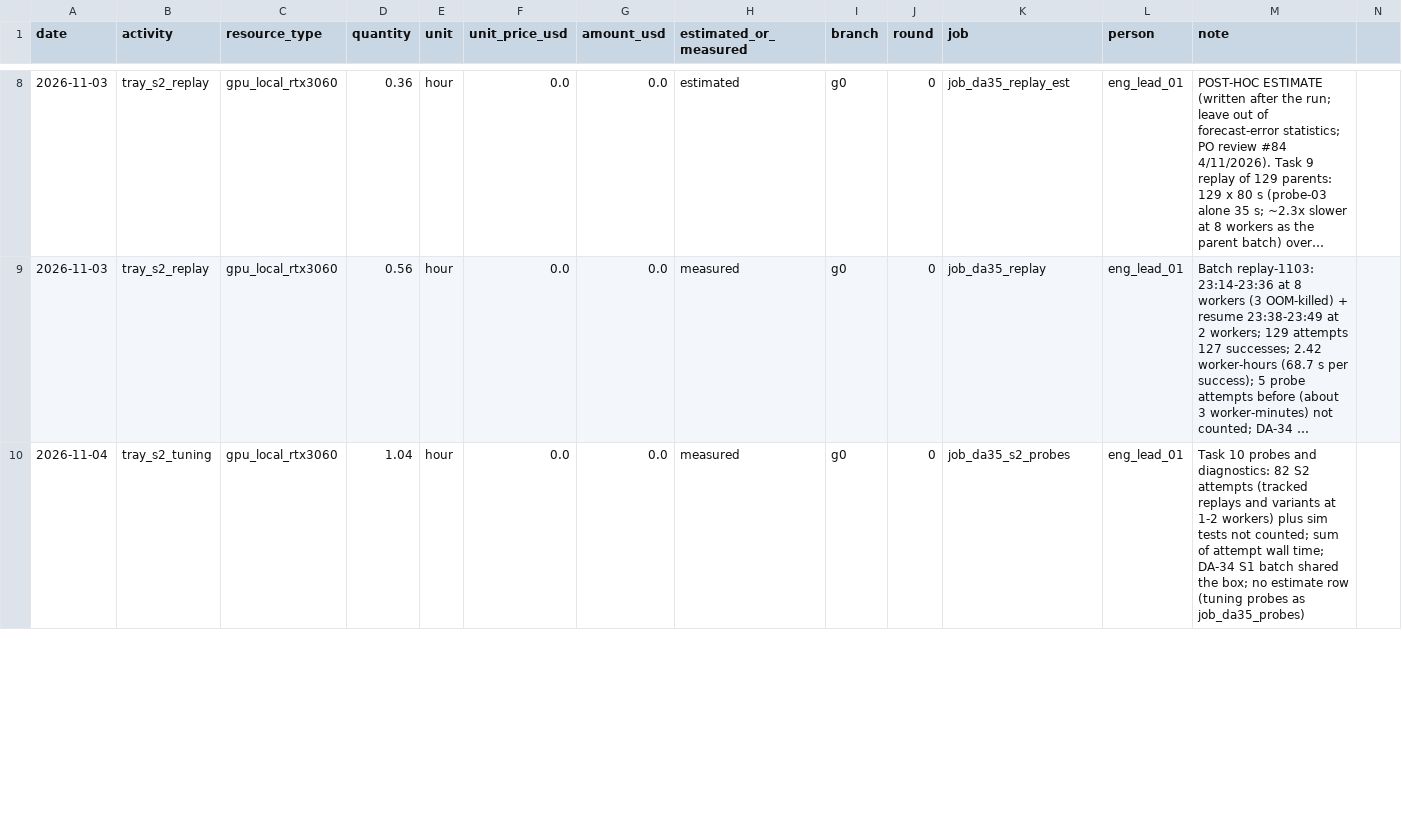
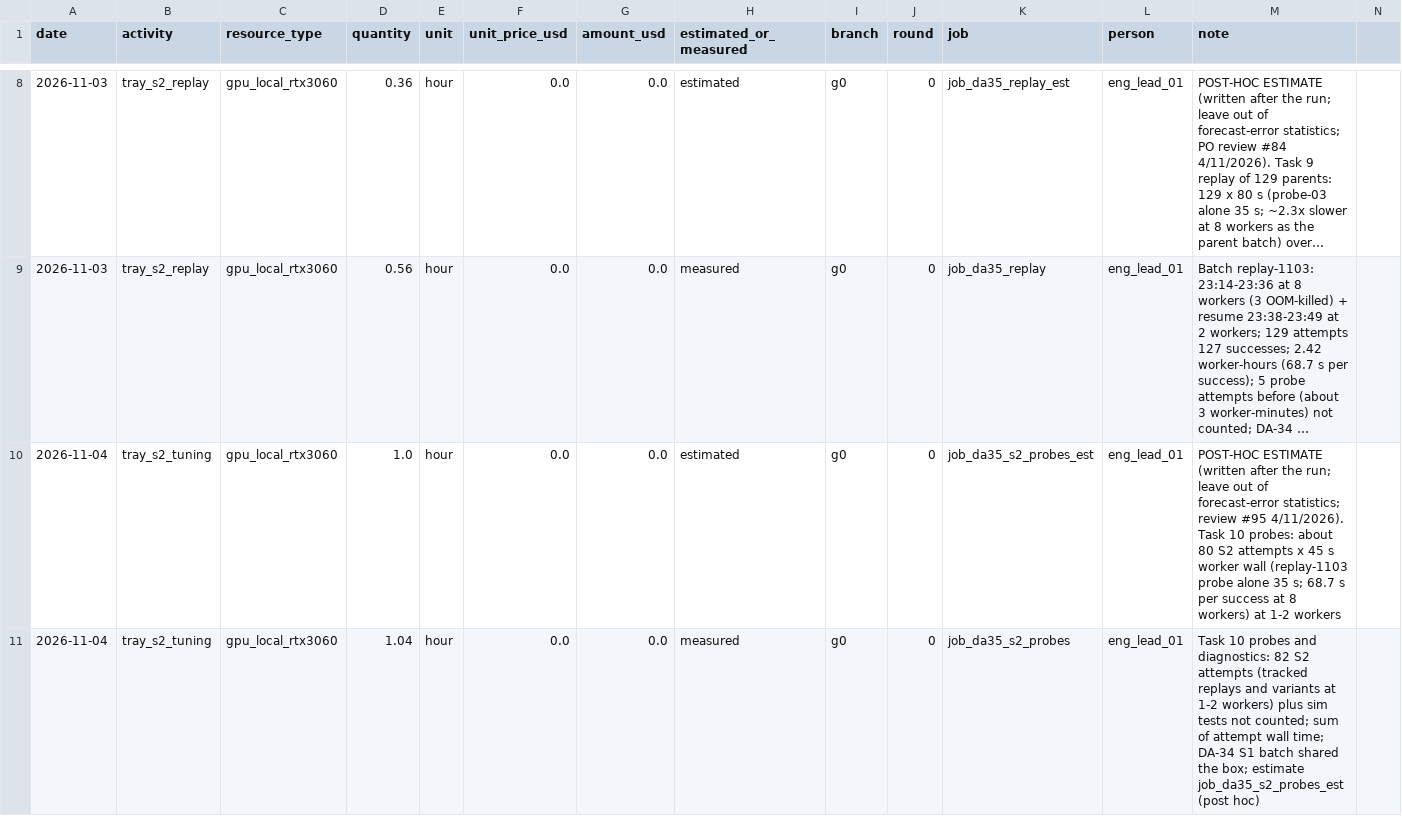
Before and after one commit to hiwe0305/denso-challenge, a CSV file: docs/g0/ledger/DA-35.csv, drawn as a sheet; only a part is shown, gaps mark what is left out; long unchanged cells end in …; addresses are those after the commit; rows hold the shown columns only; the diff covers the shown part only; the diff names each change by its address in the sheet, - before the commit and + after, or states it on an @@ line.

```diff
--- a/docs/g0/ledger/DA-35.csv
+++ b/docs/g0/ledger/DA-35.csv
+row 10: 2026-11-04 | tray_s2_tuning | gpu_local_rtx3060 | 1.0 | hour | 0.0 | 0.0 | estimated | g0 | 0 | job_da35_s2_probes_est | eng_lead_01 | POST-HOC ESTIMATE (written after the run; leave out of forecast-error statistics; review #95 4/11/2026). Task 10 probes: about 80 S2 attempts x 45 s worker wall (replay-1103 probe alone 35 s; 68.7 s per success at 8 workers) at 1-2 workers
-M11 (note): …the box; no estimate row (tuning probes as job_da35_probes)
+M11 (note): …the box; estimate job_da35_s2_probes_est (post hoc)
```
Also changed, not shown: 3 added rows and 6 edited cells elsewhere in this file, 4 other files.
